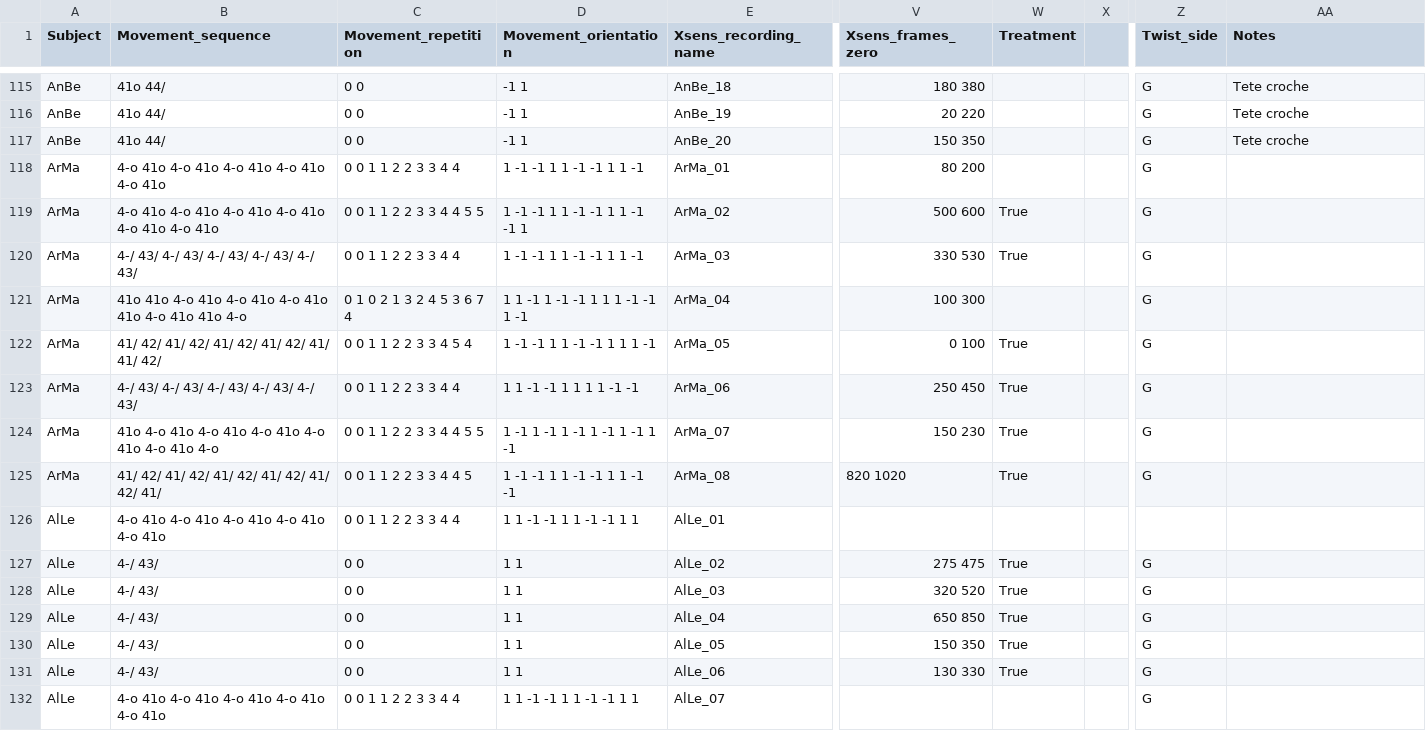
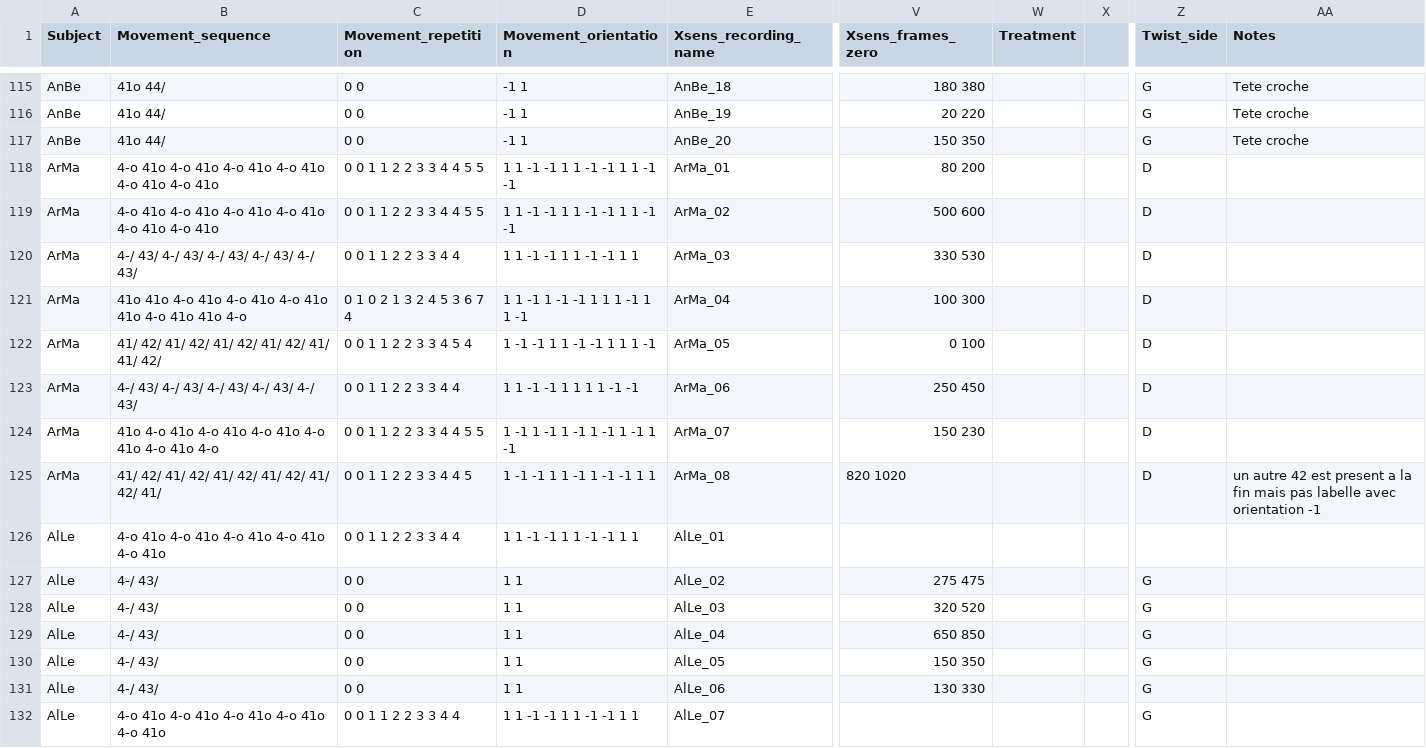
Before and after one commit to Infa60/Trampoline_EyeTracking_IMUs, a CSV file: Trials_name_mapping.csv, drawn as a sheet; only a part is shown, gaps mark what is left out; the diff covers the shown part only; the diff names each change by its address in the sheet, - before the commit and + after, or states it on an @@ line.

Commit message:
up

```diff
--- a/Trials_name_mapping.csv
+++ b/Trials_name_mapping.csv
-B118 (Movement_sequence): 4-o 41o 4-o 41o 4-o 41o 4-o 41o 4-o 41o
+B118 (Movement_sequence): 4-o 41o 4-o 41o 4-o 41o 4-o 41o 4-o 41o 4-o 41o
-C118 (Movement_repetition): 0 0 1 1 2 2 3 3 4 4
+C118 (Movement_repetition): 0 0 1 1 2 2 3 3 4 4 5 5
-D118 (Movement_orientation): 1 -1 -1 1 1 -1 -1 1 1 -1
+D118 (Movement_orientation): 1 1 -1 -1 1 1 -1 -1 1 1 -1 -1
-Z118:Z125 (Twist_side): G
+Z118:Z125 (Twist_side): D
-D119 (Movement_orientation): 1 -1 -1 1 1 -1 -1 1 1 -1 -1 1
+D119 (Movement_orientation): 1 1 -1 -1 1 1 -1 -1 1 1 -1 -1
-W119:W120 (Treatment): True
+W119:W120 (Treatment): (empty)
-D120 (Movement_orientation): 1 -1 -1 1 1 -1 -1 1 1 -1
+D120 (Movement_orientation): 1 1 -1 -1 1 1 -1 -1 1 1
-D121 (Movement_orientation): 1 1 -1 1 -1 -1 1 1 1 -1 -1 1 -1
+D121 (Movement_orientation): 1 1 -1 1 -1 -1 1 1 1 -1 1 1 -1
-W122:W125 (Treatment): True
+W122:W125 (Treatment): (empty)
-D125 (Movement_orientation): 1 -1 -1 1 1 -1 -1 1 1 -1 -1
+D125 (Movement_orientation): 1 -1 -1 1 1 -1 1 -1 -1 1 1
-AA125 (Notes): (empty)
+AA125 (Notes): un autre 42 est present a la fin mais pas labelle avec orientation -1
-W127:W131 (Treatment): True
+W127:W131 (Treatment): (empty)
```
Also changed, not shown: 130 edited cells elsewhere in this file.
